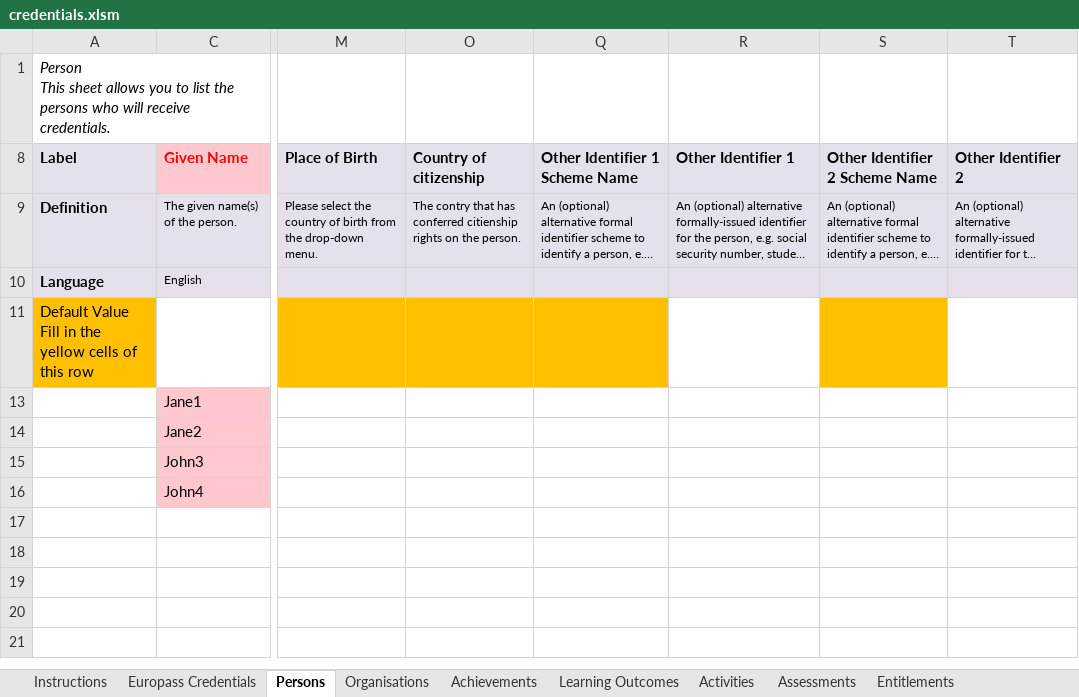
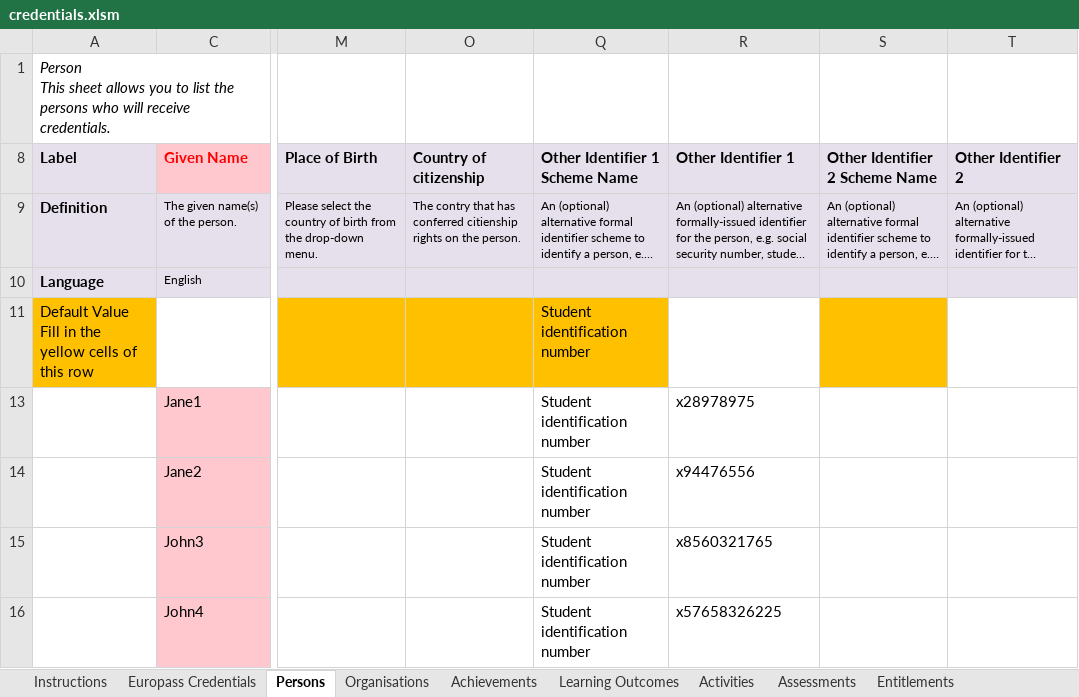
Before and after one commit to MicroBlock-TAU/edclexcel2ebsi, an Excel workbook: credentials.xlsm, sheet Persons, drawn as a sheet; only a part is shown, gaps mark what is left out; long unchanged cells end in …; values as stored, in another font and other column widths than the file's, no borders; charts and pictures and table styles not drawn; the diff names each change by its address in the sheet, - before the commit and + after, or states it on an @@ line.

Commit message:
Add identifier to subject based on person's other identifier 1
- added student numbers to example data
- simpilified read string cell value from excel

```diff
--- a/credentials.xlsm (sheet Persons)
+++ b/credentials.xlsm (sheet Persons)
-Q11: (empty)
+Q11: Student identification number
-Q13:Q16: (empty)
+Q13:Q16: Student identification number
-R13: (empty)
+R13: x28978975
-R14: (empty)
+R14: x94476556
-R15: (empty)
+R15: x8560321765
-R16: (empty)
+R16: x57658326225
```
Also changed, not shown: 3 other files.
